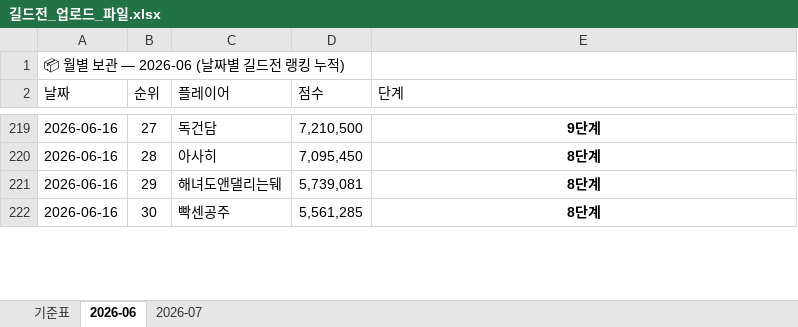
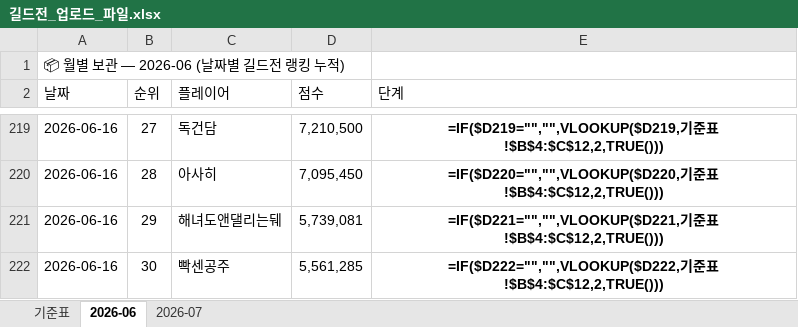
Before and after one commit to 88view/guild-war, an Excel workbook: 길드전_업로드_파일.xlsx, sheet 2026-06, drawn as a sheet; only a part is shown, gaps mark what is left out; values as stored, in another font and other column widths than the file's, no borders; formulas without a stored value are shown as written; the diff covers the shown part only; the diff names each change by its address in the sheet, - before the commit and + after, or states it on an @@ line.

```diff
--- a/길드전_업로드_파일.xlsx (sheet 2026-06)
+++ b/길드전_업로드_파일.xlsx (sheet 2026-06)
-E219 (단계): 9단계
+E219 (단계): =IF($D219="","",VLOOKUP($D219,기준표!$B$4:$C$12,2,TRUE()))
-E220 (단계): 8단계
+E220 (단계): =IF($D220="","",VLOOKUP($D220,기준표!$B$4:$C$12,2,TRUE()))
-E221 (단계): 8단계
+E221 (단계): =IF($D221="","",VLOOKUP($D221,기준표!$B$4:$C$12,2,TRUE()))
-E222 (단계): 8단계
+E222 (단계): =IF($D222="","",VLOOKUP($D222,기준표!$B$4:$C$12,2,TRUE()))
```
Also changed, not shown: other rows of this sheet.
